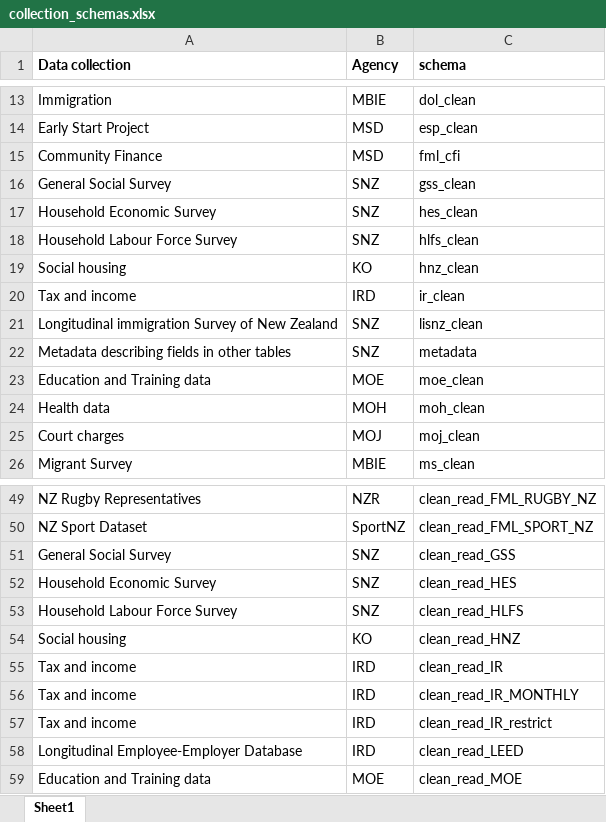
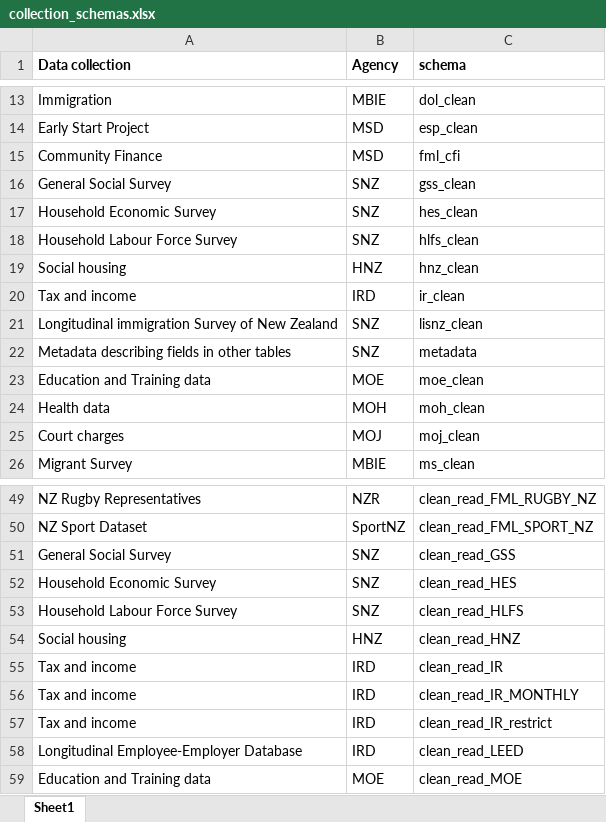
Before and after one commit to tmelliott/idi-search-app, an Excel workbook: data/collection_schemas.xlsx, sheet Sheet1, drawn as a sheet; only a part is shown, gaps mark what is left out; values as stored, in another font and other column widths than the file's, no borders; the diff names each change by its address in the sheet, - before the commit and + after, or states it on an @@ line.

```diff
--- a/data/collection_schemas.xlsx (sheet Sheet1)
+++ b/data/collection_schemas.xlsx (sheet Sheet1)
-B19 (Agency): KO
+B19 (Agency): HNZ
-B54 (Agency): KO
+B54 (Agency): HNZ
```
Also changed, not shown: 6 other files.
